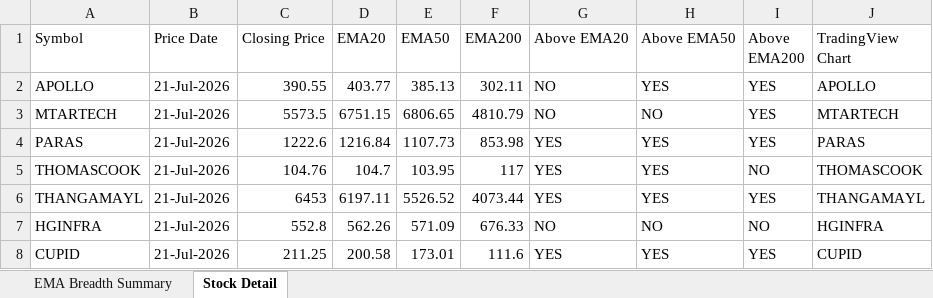
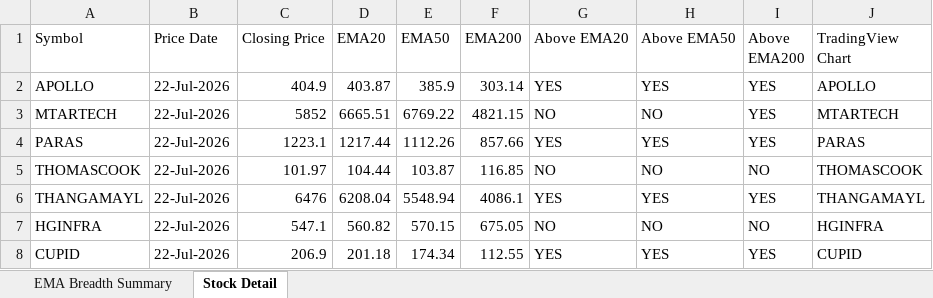
Before and after one commit to nikunj2021/EMA-Screener-, an Excel workbook: Report/EMAReport/Micro_250_ema_breadth.xlsx, sheet Stock Detail, drawn as a sheet; only a part is shown; values as stored, in another font and other column widths than the file's, no cell formats; the diff covers the shown part only; the diff names each change by its address in the sheet, - before the commit and + after, or states it on an @@ line.

```diff
--- a/Report/EMAReport/Micro_250_ema_breadth.xlsx (sheet Stock Detail)
+++ b/Report/EMAReport/Micro_250_ema_breadth.xlsx (sheet Stock Detail)
-B2:B8 (Price Date): 21-Jul-2026
+B2:B8 (Price Date): 22-Jul-2026
-C2 (Closing Price): 390.55
+C2 (Closing Price): 404.9
-D2 (EMA20): 403.77
+D2 (EMA20): 403.87
-E2 (EMA50): 385.13
+E2 (EMA50): 385.9
-F2 (EMA200): 302.11
+F2 (EMA200): 303.14
-G2 (Above EMA20): NO
+G2 (Above EMA20): YES
-C3 (Closing Price): 5573.5
+C3 (Closing Price): 5852
-D3 (EMA20): 6751.15
+D3 (EMA20): 6665.51
-E3 (EMA50): 6806.65
+E3 (EMA50): 6769.22
-F3 (EMA200): 4810.79
+F3 (EMA200): 4821.15
-C4 (Closing Price): 1222.6
+C4 (Closing Price): 1223.1
-D4 (EMA20): 1216.84
+D4 (EMA20): 1217.44
-E4 (EMA50): 1107.73
+E4 (EMA50): 1112.26
-F4 (EMA200): 853.98
+F4 (EMA200): 857.66
-C5 (Closing Price): 104.76
+C5 (Closing Price): 101.97
-D5 (EMA20): 104.7
+D5 (EMA20): 104.44
-E5 (EMA50): 103.95
+E5 (EMA50): 103.87
-F5 (EMA200): 117
+F5 (EMA200): 116.85
-G5 (Above EMA20): YES
+G5 (Above EMA20): NO
-H5 (Above EMA50): YES
+H5 (Above EMA50): NO
-C6 (Closing Price): 6453
+C6 (Closing Price): 6476
-D6 (EMA20): 6197.11
+D6 (EMA20): 6208.04
-E6 (EMA50): 5526.52
+E6 (EMA50): 5548.94
-F6 (EMA200): 4073.44
+F6 (EMA200): 4086.1
-C7 (Closing Price): 552.8
+C7 (Closing Price): 547.1
-D7 (EMA20): 562.26
+D7 (EMA20): 560.82
-E7 (EMA50): 571.09
+E7 (EMA50): 570.15
-F7 (EMA200): 676.33
+F7 (EMA200): 675.05
-C8 (Closing Price): 211.25
+C8 (Closing Price): 206.9
-D8 (EMA20): 200.58
+D8 (EMA20): 201.18
-E8 (EMA50): 173.01
+E8 (EMA50): 174.34
-F8 (EMA200): 111.6
+F8 (EMA200): 112.55
```
Also changed, not shown: 1292 edited cells elsewhere in this sheet, sheet EMA Breadth Summary, cell formats, Report/EMAReport/Micro_250_ema_breadth_history.xlsx, Report/EMAReport/Sectoral_EMA_Analysis.xlsx, 4 other files.
